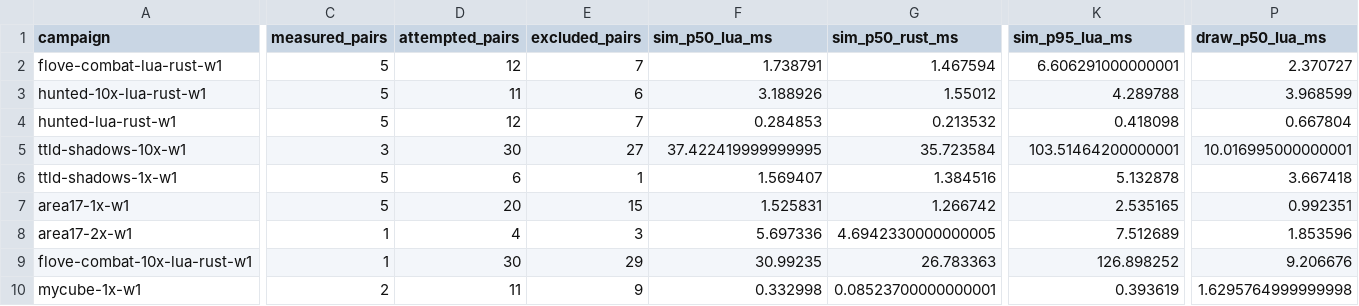
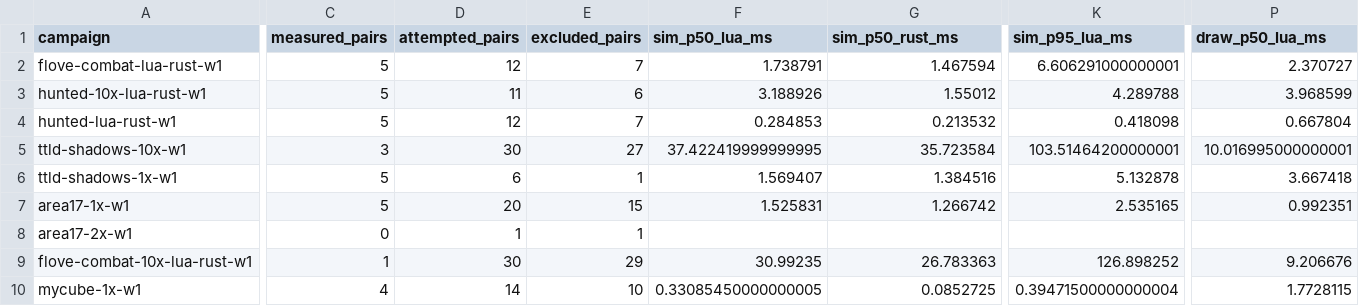
Before and after one commit to gajop/springcabal-dev, a CSV file: docs/benchmarks/2026-10-26/current/language.csv, drawn as a sheet; only a part is shown, gaps mark what is left out; the diff covers the shown part only; the diff names each change by its address in the sheet, - before the commit and + after, or states it on an @@ line.

Commit message:
Refresh clean production benchmark progress

```diff
--- a/docs/benchmarks/2026-10-26/current/language.csv
+++ b/docs/benchmarks/2026-10-26/current/language.csv
-C8 (measured_pairs): 1
+C8 (measured_pairs): 0
-D8 (attempted_pairs): 4
+D8 (attempted_pairs): 1
-E8 (excluded_pairs): 3
+E8 (excluded_pairs): 1
-F8 (sim_p50_lua_ms): 5.697336
+F8 (sim_p50_lua_ms): (empty)
-G8 (sim_p50_rust_ms): 4.6942330000000005
+G8 (sim_p50_rust_ms): (empty)
-K8 (sim_p95_lua_ms): 7.512689
+K8 (sim_p95_lua_ms): (empty)
-P8 (draw_p50_lua_ms): 1.853596
+P8 (draw_p50_lua_ms): (empty)
-C10 (measured_pairs): 2
+C10 (measured_pairs): 4
-D10 (attempted_pairs): 11
+D10 (attempted_pairs): 14
-E10 (excluded_pairs): 9
+E10 (excluded_pairs): 10
-F10 (sim_p50_lua_ms): 0.332998
+F10 (sim_p50_lua_ms): 0.33085450000000005
-G10 (sim_p50_rust_ms): 0.08523700000000001
+G10 (sim_p50_rust_ms): 0.0852725
-K10 (sim_p95_lua_ms): 0.393619
+K10 (sim_p95_lua_ms): 0.39471500000000004
-P10 (draw_p50_lua_ms): 1.6295764999999998
+P10 (draw_p50_lua_ms): 1.7728115
```
Also changed, not shown: 35 edited cells elsewhere in this file, docs/benchmarks/2026-10-26/current/jobs.csv, 13 other files.
